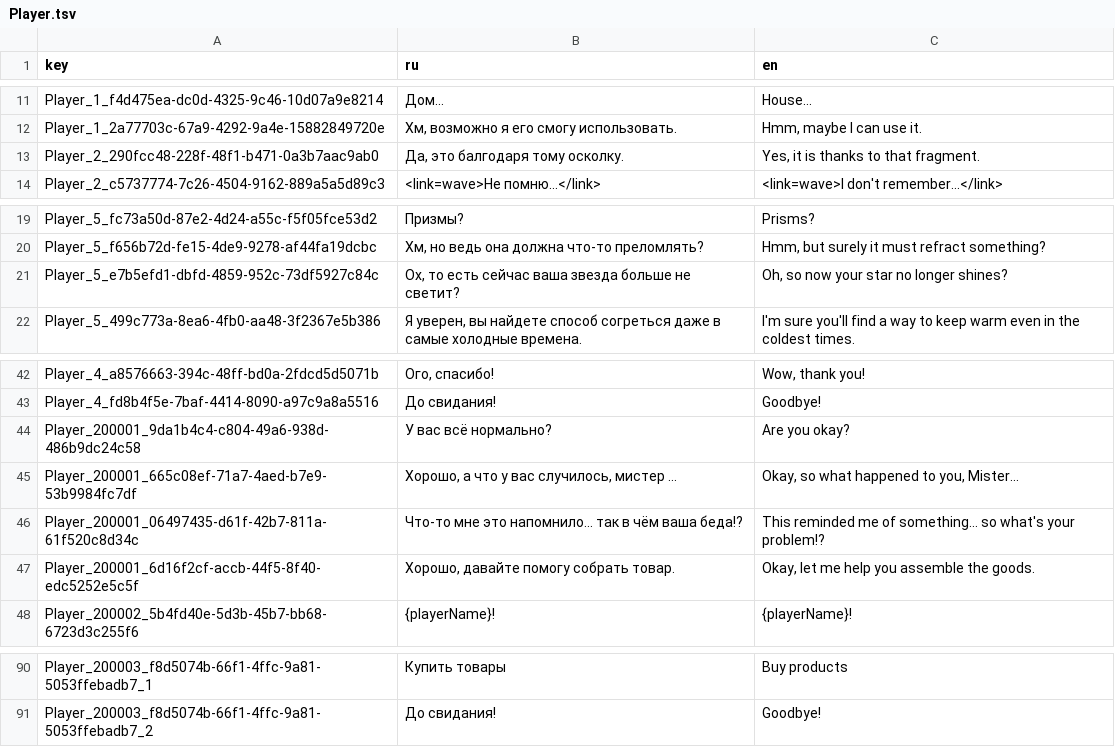
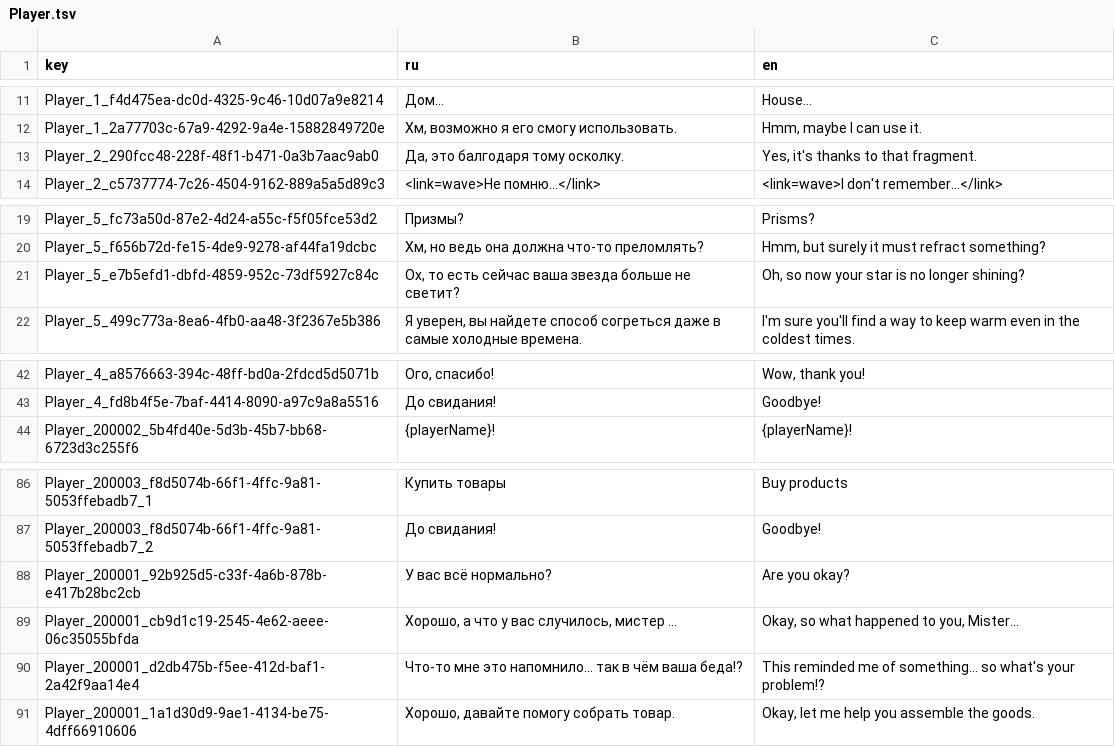
Before and after one commit to NevskyV/Warmtail, a TSV file: Assets/StreamingAssets/Localization/Player.tsv, drawn as a sheet; only a part is shown, gaps mark what is left out.

```diff
--- a/Assets/StreamingAssets/Localization/Player.tsv
+++ b/Assets/StreamingAssets/Localization/Player.tsv
@@ -12,3 +12,3 @@ Player_1_f4d475ea-dc0d-4325-9c46-10d07a9e8214	Дом...	House...
 Player_1_2a77703c-67a9-4292-9a4e-15882849720e	Хм, возможно я его смогу использовать.	Hmm, maybe I can use it.
-Player_2_290fcc48-228f-48f1-b471-0a3b7aac9ab0	Да, это балгодаря тому осколку.	Yes, it is thanks to that fragment.
+Player_2_290fcc48-228f-48f1-b471-0a3b7aac9ab0	Да, это балгодаря тому осколку.	Yes, it's thanks to that fragment.
 Player_2_c5737774-7c26-4504-9162-889a5a5d89c3	<link=wave>Не помню...</link>	<link=wave>I don't remember...</link>
@@ -20,3 +20,3 @@ Player_5_fc73a50d-87e2-4d24-a55c-f5f05fce53d2	Призмы?	Prisms?
 Player_5_f656b72d-fe15-4de9-9278-af44fa19dcbc	Хм, но ведь она должна что-то преломлять?	Hmm, but surely it must refract something?
-Player_5_e7b5efd1-dbfd-4859-952c-73df5927c84c	Ох, то есть сейчас ваша звезда больше не светит?	Oh, so now your star no longer shines?
+Player_5_e7b5efd1-dbfd-4859-952c-73df5927c84c	Ох, то есть сейчас ваша звезда больше не светит?	Oh, so now your star is no longer shining?
 Player_5_499c773a-8ea6-4fb0-aa48-3f2367e5b386	Я уверен, вы найдете способ согреться даже в самые холодные времена.	I'm sure you'll find a way to keep warm even in the coldest times.
@@ -43,6 +43,2 @@ Player_4_a8576663-394c-48ff-bd0a-2fdcd5d5071b	Ого, спасибо!	Wow, thank
 Player_4_fd8b4f5e-7baf-4414-8090-a97c9a8a5516	До свидания!	Goodbye!
-Player_200001_9da1b4c4-c804-49a6-938d-486b9dc24c58	У вас всё нормально?	Are you okay?
-Player_200001_665c08ef-71a7-4aed-b7e9-53b9984fc7df	Хорошо, а что у вас случилось, мистер ...	Okay, so what happened to you, Mister...
-Player_200001_06497435-d61f-42b7-811a-61f520c8d34c	Что-то мне это напомнило... так в чём ваша беда!?	This reminded me of something... so what's your problem!?
-Player_200001_6d16f2cf-accb-44f5-8f40-edc5252e5c5f	Хорошо, давайте помогу собрать товар.	Okay, let me help you assemble the goods.
 Player_200002_5b4fd40e-5d3b-45b7-bb68-6723d3c255f6	{playerName}!	{playerName}!
@@ -91 +87,5 @@ Player_200003_f8d5074b-66f1-4ffc-9a81-5053ffebadb7_1	Купить товары	B
 Player_200003_f8d5074b-66f1-4ffc-9a81-5053ffebadb7_2	До свидания!	Goodbye!
+Player_200001_92b925d5-c33f-4a6b-878b-e417b28bc2cb	У вас всё нормально?	Are you okay?
+Player_200001_cb9d1c19-2545-4e62-aeee-06c35055bfda	Хорошо, а что у вас случилось, мистер ...	Okay, so what happened to you, Mister...
+Player_200001_d2db475b-f5ee-412d-baf1-2a42f9aa14e4	Что-то мне это напомнило... так в чём ваша беда!?	This reminded me of something... so what's your problem!?
+Player_200001_1a1d30d9-9ae1-4134-be75-4dff66910606	Хорошо, давайте помогу собрать товар.	Okay, let me help you assemble the goods.
```
Also changed, not shown: Assets/StreamingAssets/Localization/Fragments.tsv, Assets/StreamingAssets/Localization/Quests.tsv, 45 other files.
